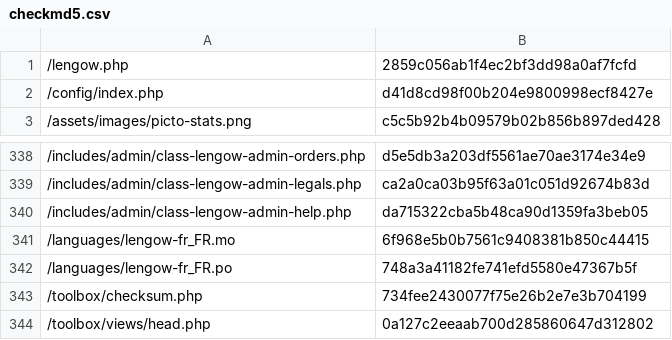
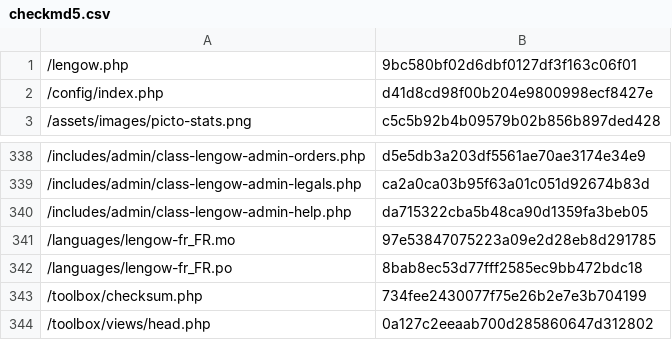
Before and after one commit to lengow/plugin-woocommerce, a CSV file: toolbox/checkmd5.csv, drawn as a sheet; only a part is shown, gaps mark what is left out.

```diff
--- a/toolbox/checkmd5.csv
+++ b/toolbox/checkmd5.csv
@@ -1,2 +1,2 @@
-/lengow.php|2859c056ab1f4ec2bf3dd98a0af7fcfd
+/lengow.php|9bc580bf02d6dbf0127df3f163c06f01
 /config/index.php|d41d8cd98f00b204e9800998ecf8427e
@@ -340,4 +340,4 @@
 /includes/admin/class-lengow-admin-help.php|da715322cba5b48ca90d1359fa3beb05
-/languages/lengow-fr_FR.mo|6f968e5b0b7561c9408381b850c44415
-/languages/lengow-fr_FR.po|748a3a41182fe741efd5580e47367b5f
+/languages/lengow-fr_FR.mo|97e53847075223a09e2d28eb8d291785
+/languages/lengow-fr_FR.po|8bab8ec53d77fff2585ec9bb472bdc18
 /toolbox/checksum.php|734fee2430077f75e26b2e7e3b704199
```
Also changed, not shown: translations/en_GB.csv, translations/fr_FR.csv, 6 other files.
